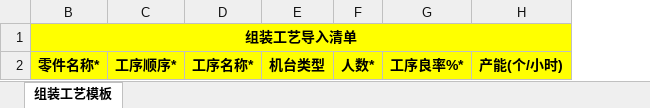
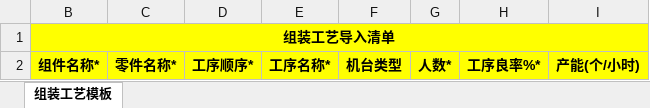
Before and after one commit to flaglinlinna/huayu_mes, an Excel workbook: src/main/resources/static/excelFile/组装工艺模板.xlsx, sheet 组装工艺模板, drawn as a sheet; values as stored, in another font and other column widths than the file's, no borders; removed rows and columns are numbered as before the commit, all else as after; the diff names each change by its address in the sheet, - before the commit and + after, or states it on an @@ line.

```diff
--- a/src/main/resources/static/excelFile/组装工艺模板.xlsx (sheet 组装工艺模板)
+++ b/src/main/resources/static/excelFile/组装工艺模板.xlsx (sheet 组装工艺模板)
+column B, rows 1-2: 组装工艺导入清单 | 组件名称*
-C1: 组装工艺导入清单
+C1: (empty)
-B1:H1 merged
```
Also changed, not shown: src/main/resources/static/excelFile/五金工艺模板.xlsx, src/main/resources/static/excelFile/注塑工艺模板.xlsx, 9 other files.
